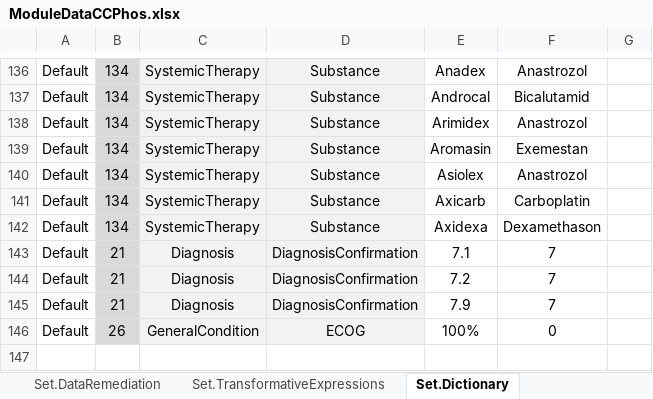
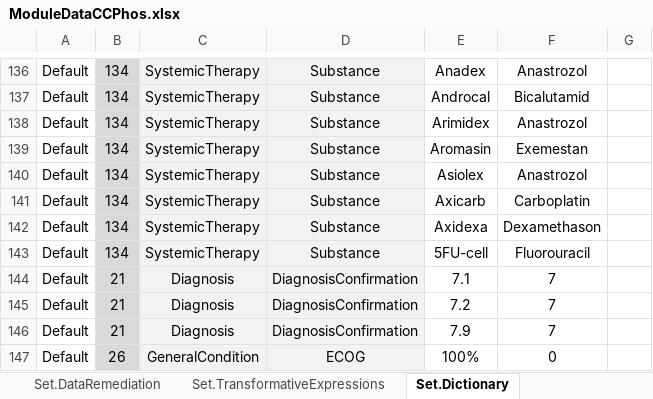
Before and after one commit to BastianReiter/dsCCPhos, an Excel workbook: Development/Data/ModuleData/ModuleDataCCPhos.xlsx, sheet Set.Dictionary, drawn as a sheet; only a part is shown, gaps mark what is left out; values as stored, in another font and other column widths than the file's, no borders; the diff names each change by its address in the sheet, - before the commit and + after, or states it on an @@ line.

```diff
--- a/Development/Data/ModuleData/ModuleDataCCPhos.xlsx (sheet Set.Dictionary)
+++ b/Development/Data/ModuleData/ModuleDataCCPhos.xlsx (sheet Set.Dictionary)
+row 143: Default | 134 | SystemicTherapy | Substance | 5FU-cell | Fluorouracil
```
Also changed, not shown: 3 other files.
